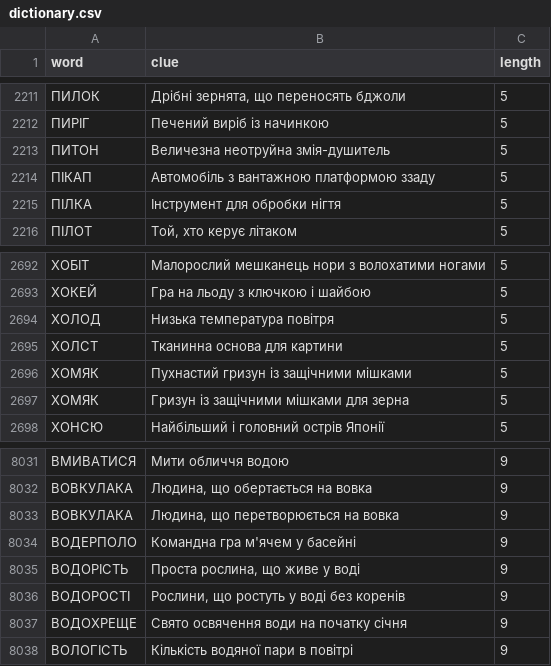
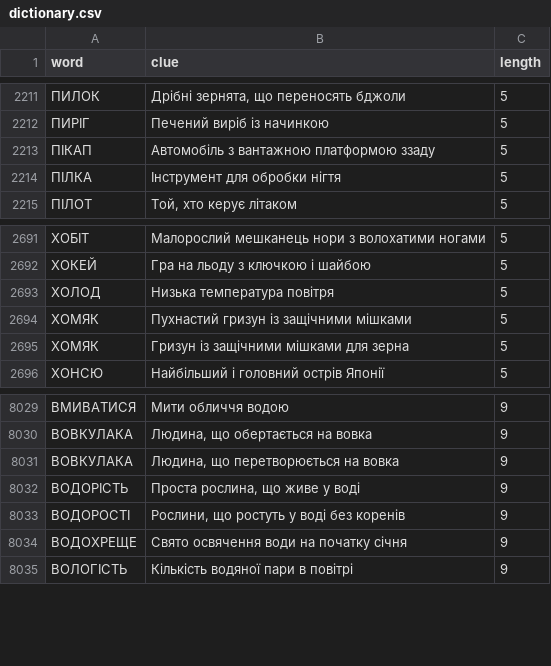
Before and after one commit to andreyrouk/scanword, a CSV file: data/dictionary.csv, drawn as a sheet; only a part is shown, gaps mark what is left out.

```diff
--- a/data/dictionary.csv
+++ b/data/dictionary.csv
@@ -2212,3 +2212,2 @@ word,clue,length
 "ПИРІГ","Печений виріб із начинкою",5
-"ПИТОН","Величезна неотруйна змія-душитель",5
 "ПІКАП","Автомобіль з вантажною платформою ззаду",5
@@ -2694,3 +2693,2 @@ word,clue,length
 "ХОЛОД","Низька температура повітря",5
-"ХОЛСТ","Тканинна основа для картини",5
 "ХОМЯК","Пухнастий гризун із защічними мішками",5
@@ -8033,3 +8031,2 @@ word,clue,length
 "ВОВКУЛАКА","Людина, що перетворюється на вовка",9
-"ВОДЕРПОЛО","Командна гра м'ячем у басейні",9
 "ВОДОРІСТЬ","Проста рослина, що живе у воді",9
```
Also changed, not shown: 3 other files.
